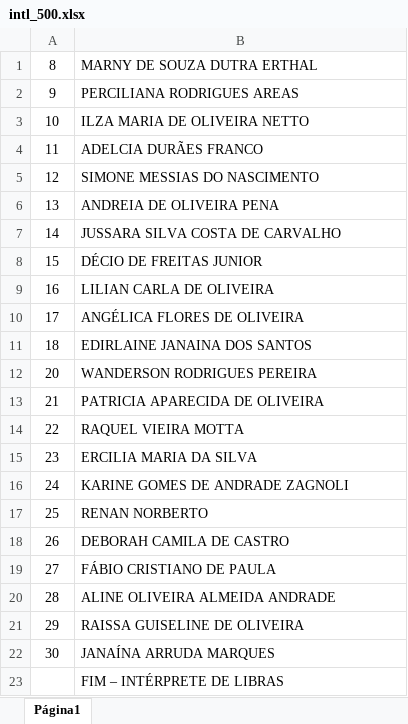
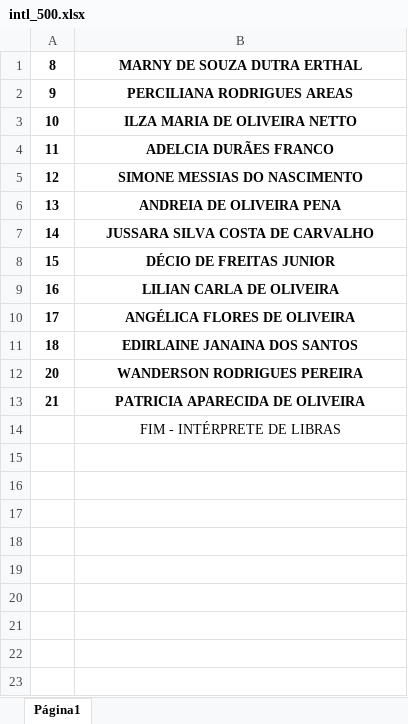
Before and after one commit to Saraingridsousa/ChamadorDeSenhas, an Excel workbook: intl_500.xlsx, sheet Página1, drawn as a sheet; values as stored, in another font and other column widths than the file's, no borders; charts and pictures not drawn; removed rows and columns are numbered as before the commit, all else as after; the diff names each change by its address in the sheet, - before the commit and + after, or states it on an @@ line.

```diff
--- a/intl_500.xlsx (sheet Página1)
+++ b/intl_500.xlsx (sheet Página1)
-A1:B13 bold: off
+A1:B13 bold: on
-B1:B13 alignment: left
+B1:B13 alignment: center
-row 14: 22 | RAQUEL VIEIRA MOTTA
-row 15: 23 | ERCILIA MARIA DA SILVA
-row 16: 24 | KARINE GOMES DE ANDRADE ZAGNOLI
-row 17: 25 | RENAN NORBERTO
-row 18: 26 | DEBORAH CAMILA DE CASTRO
-row 19: 27 | FÁBIO CRISTIANO DE PAULA
-row 20: 28 | ALINE OLIVEIRA ALMEIDA ANDRADE
-row 21: 29 | RAISSA GUISELINE DE OLIVEIRA
-row 22: 30 | JANAÍNA ARRUDA MARQUES
-B14: FIM – INTÉRPRETE DE LIBRAS
+B14: FIM - INTÉRPRETE DE LIBRAS
-B14 alignment: left
+B14 alignment: center
```
Also changed, not shown: charts or pictures, ciencias_502.xlsx, cooped_499.xlsx, 9 other files.
